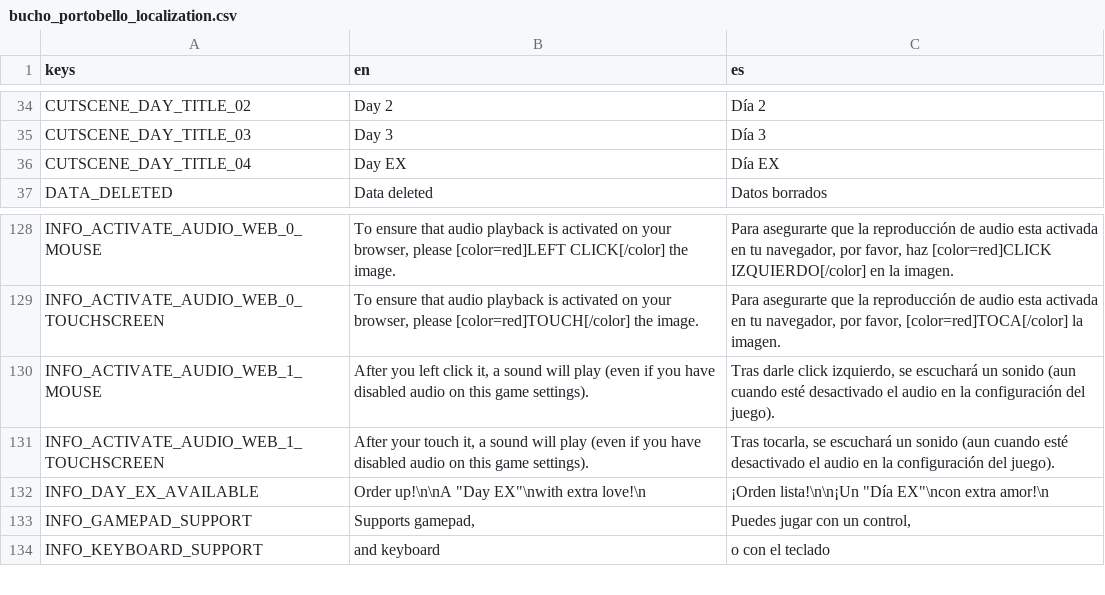
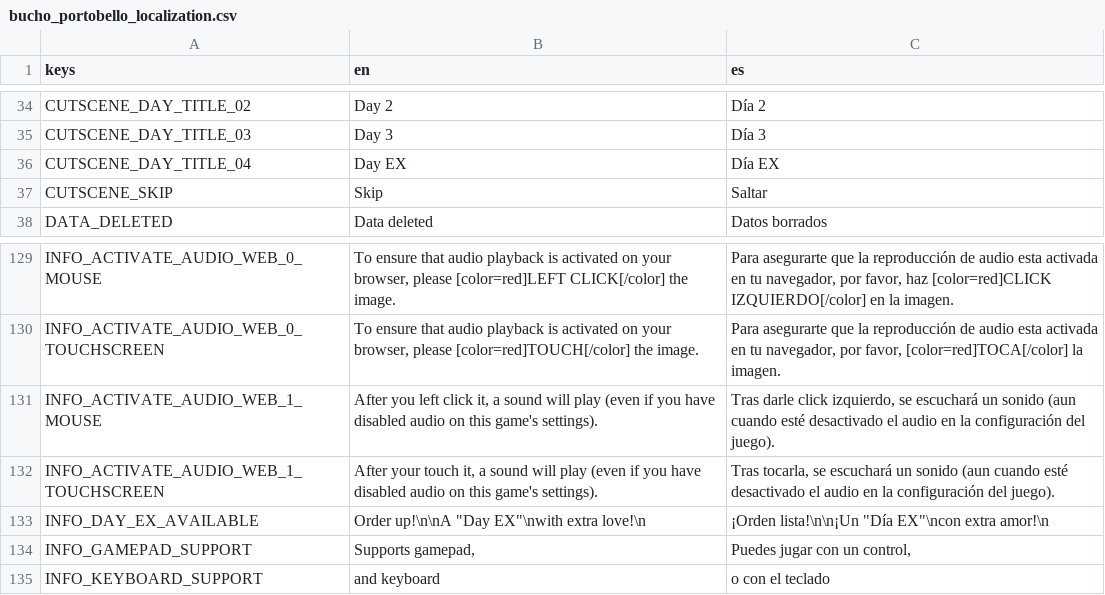
Before and after one commit to pyramid-seph/portobello, a CSV file: localization/bucho_portobello_localization.csv, drawn as a sheet; only a part is shown, gaps mark what is left out.

Commit message:
Fix some localization errors

```diff
--- a/localization/bucho_portobello_localization.csv
+++ b/localization/bucho_portobello_localization.csv
@@ -38,2 +38,3 @@ CUTSCENE_DAY_TITLE_03,Day 3,Día 3
 CUTSCENE_DAY_TITLE_04,Day EX,Día EX
+CUTSCENE_SKIP,Skip,Saltar
 DATA_DELETED,Data deleted,Datos borrados
@@ -131,4 +132,4 @@ INFO_ACTIVATE_AUDIO_WEB_0_MOUSE,"To ensure that audio playback is activated on y
 INFO_ACTIVATE_AUDIO_WEB_0_TOUCHSCREEN,"To ensure that audio playback is activated on your browser, please [color=red]TOUCH[/color] the image.","Para asegurarte que la reproducción de audio esta activada en tu navegador, por favor, [color=red]TOCA[/color] la imagen."
-INFO_ACTIVATE_AUDIO_WEB_1_MOUSE,"After you left click it, a sound will play (even if you have disabled audio on this game settings).","Tras darle click izquierdo, se escuchará un sonido (aun cuando esté desactivado el audio en la configuración del juego)."
-INFO_ACTIVATE_AUDIO_WEB_1_TOUCHSCREEN,"After your touch it, a sound will play (even if you have disabled audio on this game settings).","Tras tocarla, se escuchará un sonido (aun cuando esté desactivado el audio en la configuración del juego)."
+INFO_ACTIVATE_AUDIO_WEB_1_MOUSE,"After you left click it, a sound will play (even if you have disabled audio on this game's settings).","Tras darle click izquierdo, se escuchará un sonido (aun cuando esté desactivado el audio en la configuración del juego)."
+INFO_ACTIVATE_AUDIO_WEB_1_TOUCHSCREEN,"After your touch it, a sound will play (even if you have disabled audio on this game's settings).","Tras tocarla, se escuchará un sonido (aun cuando esté desactivado el audio en la configuración del juego)."
 INFO_DAY_EX_AVAILABLE,"Order up!\n\nA ""Day EX""\nwith extra love!\n ","¡Orden lista!\n\n¡Un ""Día EX""\ncon extra amor!\n "
```
